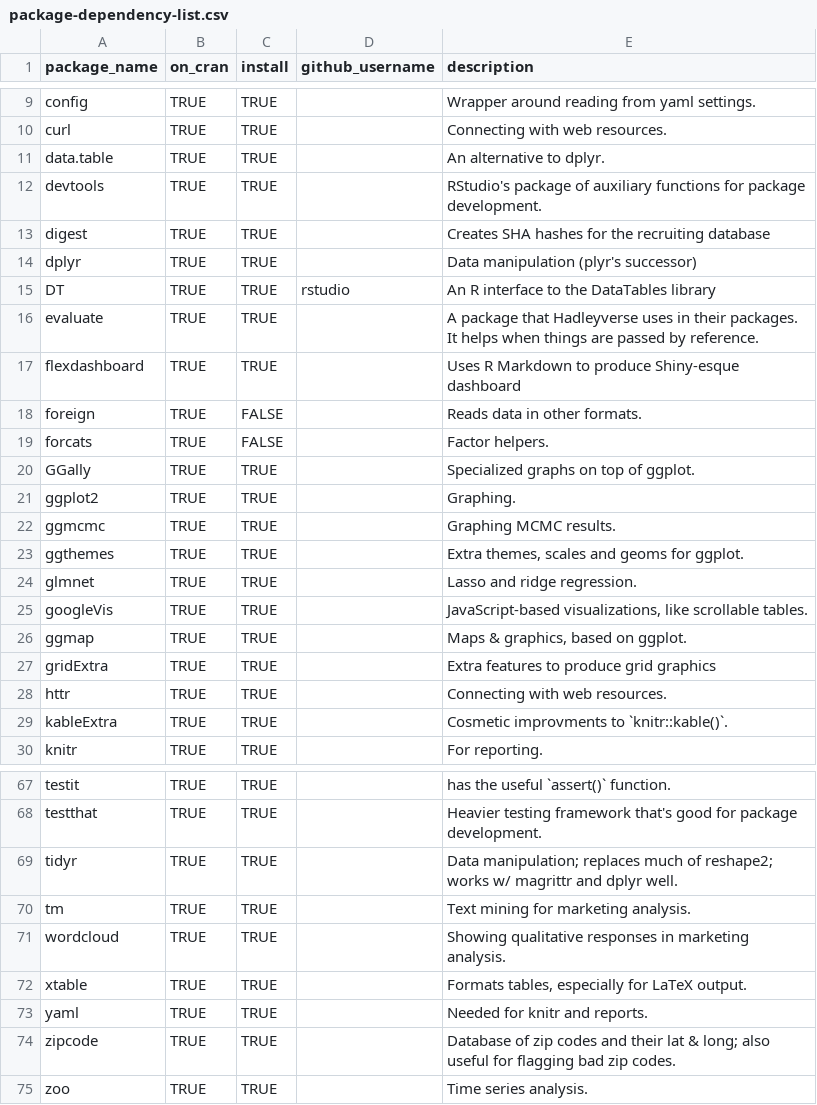
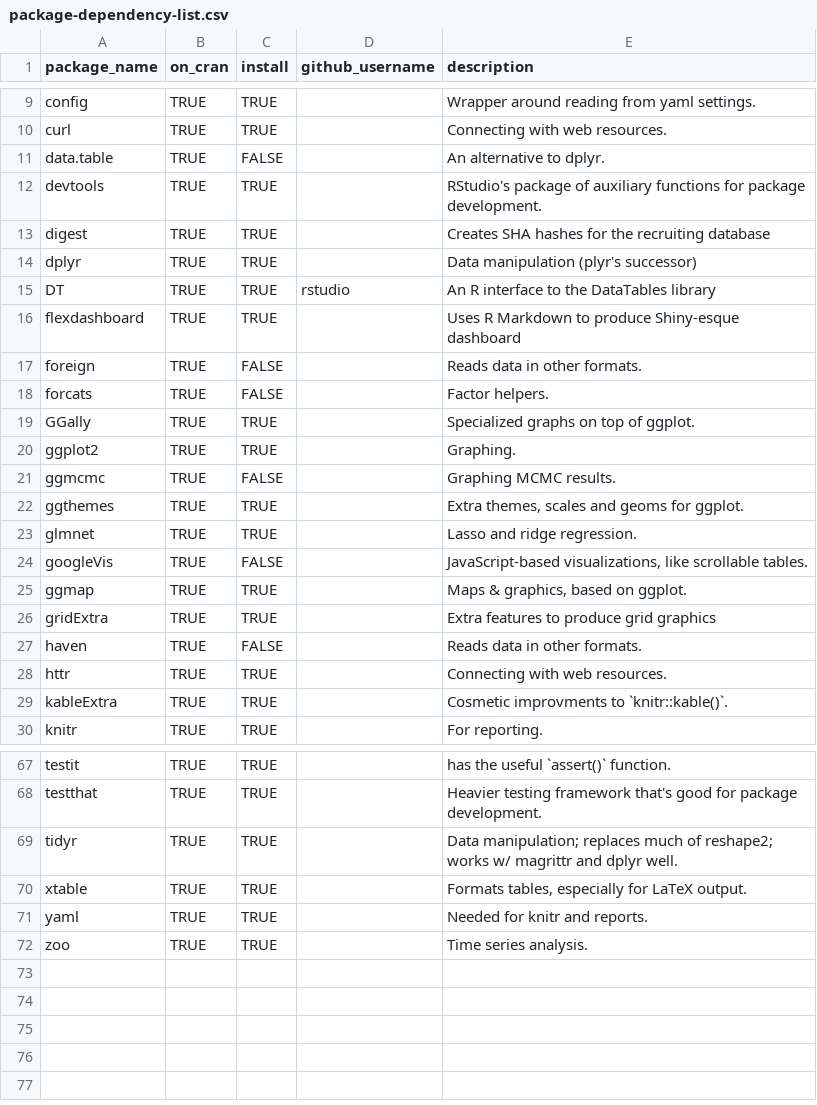
Before and after one commit to OuhscBbmc/RedcapExamplesAndPatterns, a CSV file: utility/package-dependency-list.csv, drawn as a sheet; only a part is shown, gaps mark what is left out; the diff covers the shown part only.

Commit message:
turn off some packages we don't use much anymore

```diff
--- a/utility/package-dependency-list.csv
+++ b/utility/package-dependency-list.csv
@@ -10,3 +10,3 @@ config,TRUE,TRUE,,"Wrapper around reading from yaml settings."
 curl,TRUE,TRUE,,"Connecting with web resources."
-data.table,TRUE,TRUE,,"An alternative to dplyr."
+data.table,TRUE,FALSE,,"An alternative to dplyr."
 devtools,TRUE,TRUE,,"RStudio's package of auxiliary functions for package development."
@@ -15,3 +15,2 @@ dplyr,TRUE,TRUE,,"Data manipulation (plyr's successor)"
 DT,TRUE,TRUE,rstudio,"An R interface to the DataTables library"
-evaluate,TRUE,TRUE,,"A package that Hadleyverse uses in their packages.  It helps when things are passed by reference."
 flexdashboard,TRUE,TRUE,,"Uses R Markdown to produce Shiny-esque dashboard"
@@ -21,8 +20,9 @@ GGally,TRUE,TRUE,,"Specialized graphs on top of ggplot."
 ggplot2,TRUE,TRUE,,"Graphing."
-ggmcmc,TRUE,TRUE,,"Graphing MCMC results."
+ggmcmc,TRUE,FALSE,,"Graphing MCMC results."
 ggthemes,TRUE,TRUE,,"Extra themes, scales and geoms for ggplot."
 glmnet,TRUE,TRUE,,"Lasso and ridge regression."
-googleVis,TRUE,TRUE,,"JavaScript-based visualizations, like scrollable tables."
+googleVis,TRUE,FALSE,,"JavaScript-based visualizations, like scrollable tables."
 ggmap,TRUE,TRUE,,"Maps & graphics, based on ggplot."
 gridExtra,TRUE,TRUE,,"Extra features to produce grid graphics"
+haven,TRUE,FALSE,,"Reads data in other formats."
 httr,TRUE,TRUE,,"Connecting with web resources."
@@ -69,7 +69,4 @@ testthat,TRUE,TRUE,,"Heavier testing framework that's good for package developme
 tidyr,TRUE,TRUE,,"Data manipulation; replaces much of reshape2; works w/ magrittr and dplyr well."
-tm,TRUE,TRUE,,"Text mining for marketing analysis."
-wordcloud,TRUE,TRUE,,"Showing qualitative responses in marketing analysis."
 xtable,TRUE,TRUE,,"Formats tables, especially for LaTeX output."
 yaml,TRUE,TRUE,,"Needed for knitr and reports."
-zipcode,TRUE,TRUE,,"Database of zip codes and their lat & long; also useful for flagging bad zip codes."
 zoo,TRUE,TRUE,,"Time series analysis."
```
Also changed, not shown: 5 edited cells elsewhere in this file.
